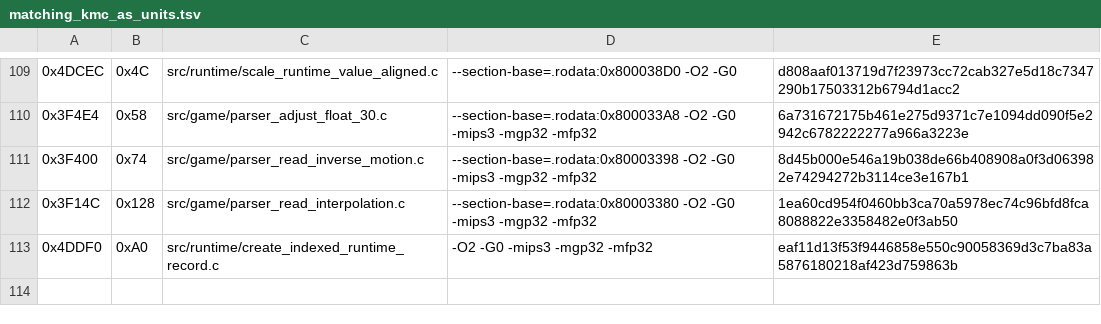
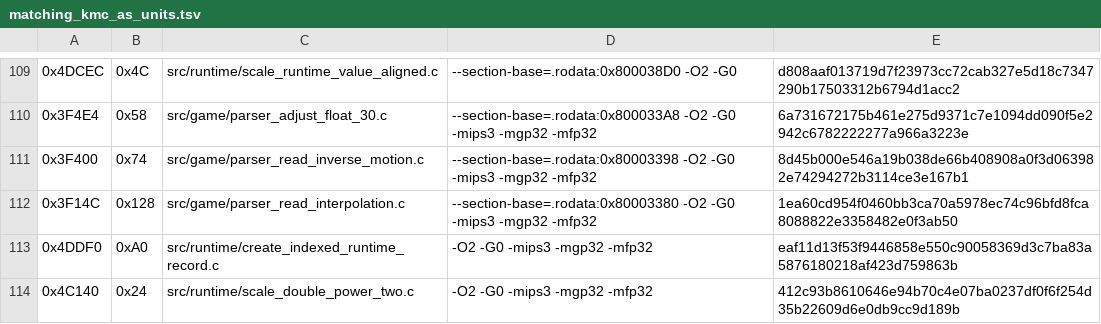
Before and after one commit to TheGh0stShip/Rugrats-Scavenger-Hunt, a TSV file: config/us/matching_kmc_as_units.tsv, drawn as a sheet; only a part is shown, gaps mark what is left out.

```diff
--- a/config/us/matching_kmc_as_units.tsv
+++ b/config/us/matching_kmc_as_units.tsv
@@ -113 +113,2 @@
 0x4DDF0	0xA0	src/runtime/create_indexed_runtime_record.c	-O2 -G0 -mips3 -mgp32 -mfp32	eaf11d13f53f9446858e550c90058369d3c7ba83a5876180218af423d759863b
+0x4C140	0x24	src/runtime/scale_double_power_two.c	-O2 -G0 -mips3 -mgp32 -mfp32	412c93b8610646e94b70c4e07ba0237df0f6f254d35b22609d6e0db9cc9d189b
```
Also changed, not shown: config/us/matching_sn_units.tsv, config/us/matching_units.tsv, 6 other files.
